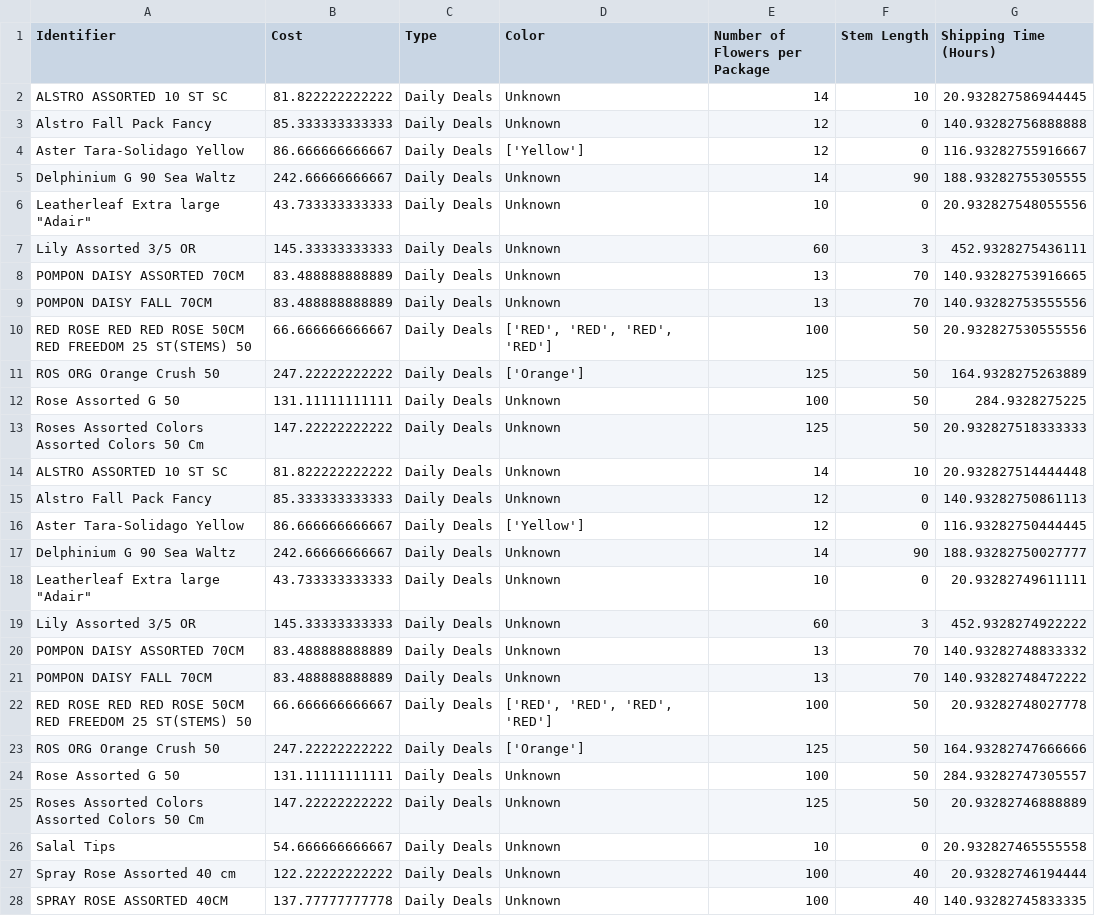
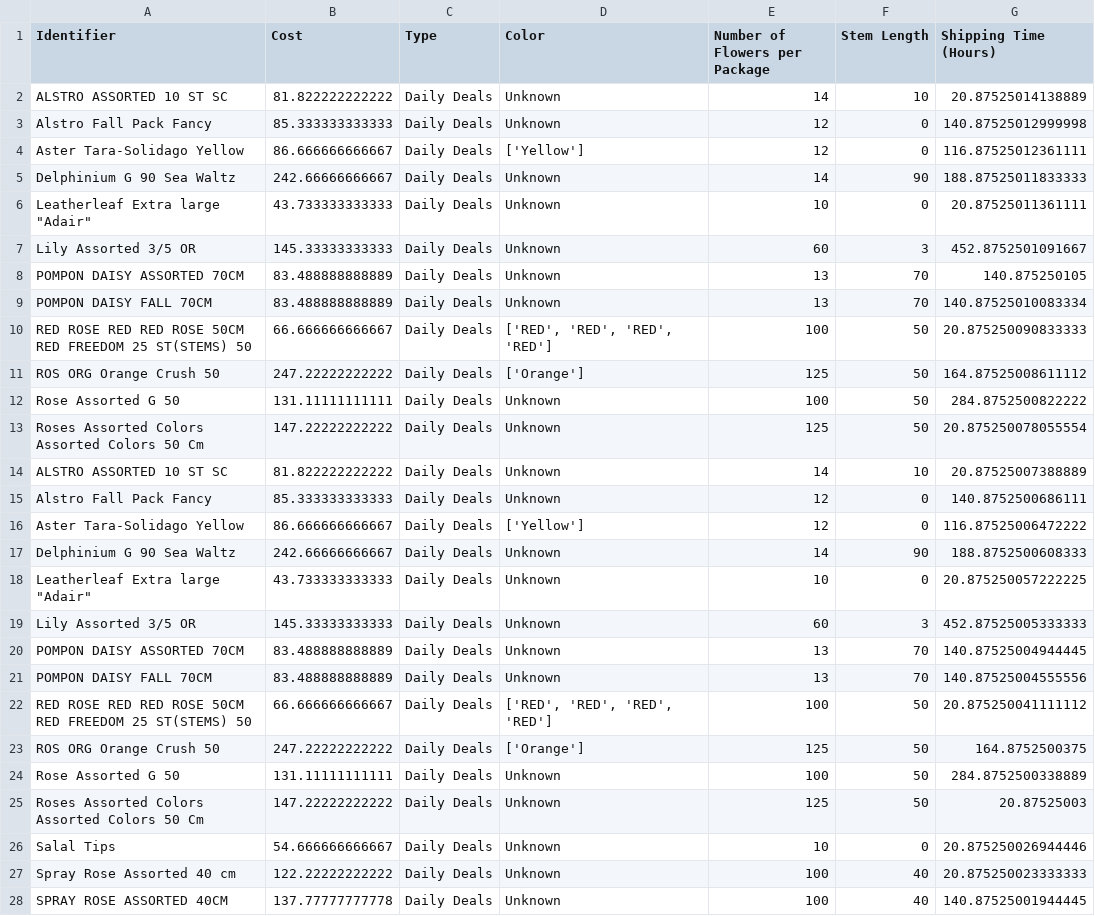
Before and after one commit to Arun-Raman/Flower-Optimizer, a CSV file: data/products.csv, drawn as a sheet; only a part is shown; the diff covers the shown part only.

```diff
--- a/data/products.csv
+++ b/data/products.csv
@@ -1,28 +1,28 @@
 Identifier,Cost,Type,Color,Number of Flowers per Package,Stem Length,Shipping Time (Hours)
-ALSTRO ASSORTED 10 ST SC,81.822222222222,Daily Deals,Unknown,14,10,20.932827586944445
-Alstro Fall Pack Fancy,85.333333333333,Daily Deals,Unknown,12,0,140.93282756888888
-Aster Tara-Solidago Yellow,86.666666666667,Daily Deals,['Yellow'],12,0,116.93282755916667
-Delphinium G 90 Sea Waltz,242.66666666667,Daily Deals,Unknown,14,90,188.93282755305555
-"Leatherleaf Extra large ""Adair""",43.733333333333,Daily Deals,Unknown,10,0,20.932827548055556
-Lily Assorted 3/5 OR,145.33333333333,Daily Deals,Unknown,60,3,452.9328275436111
-POMPON DAISY ASSORTED 70CM,83.488888888889,Daily Deals,Unknown,13,70,140.93282753916665
-POMPON DAISY FALL 70CM,83.488888888889,Daily Deals,Unknown,13,70,140.93282753555556
-RED ROSE RED RED ROSE 50CM RED FREEDOM 25 ST(STEMS) 50,66.666666666667,Daily Deals,"['RED', 'RED', 'RED', 'RED']",100,50,20.932827530555556
-ROS ORG Orange Crush 50,247.22222222222,Daily Deals,['Orange'],125,50,164.9328275263889
-Rose Assorted G 50,131.11111111111,Daily Deals,Unknown,100,50,284.9328275225
-Roses Assorted Colors Assorted Colors 50 Cm,147.22222222222,Daily Deals,Unknown,125,50,20.932827518333333
-ALSTRO ASSORTED 10 ST SC,81.822222222222,Daily Deals,Unknown,14,10,20.932827514444448
-Alstro Fall Pack Fancy,85.333333333333,Daily Deals,Unknown,12,0,140.93282750861113
-Aster Tara-Solidago Yellow,86.666666666667,Daily Deals,['Yellow'],12,0,116.93282750444445
-Delphinium G 90 Sea Waltz,242.66666666667,Daily Deals,Unknown,14,90,188.93282750027777
-"Leatherleaf Extra large ""Adair""",43.733333333333,Daily Deals,Unknown,10,0,20.93282749611111
-Lily Assorted 3/5 OR,145.33333333333,Daily Deals,Unknown,60,3,452.9328274922222
-POMPON DAISY ASSORTED 70CM,83.488888888889,Daily Deals,Unknown,13,70,140.93282748833332
-POMPON DAISY FALL 70CM,83.488888888889,Daily Deals,Unknown,13,70,140.93282748472222
-RED ROSE RED RED ROSE 50CM RED FREEDOM 25 ST(STEMS) 50,66.666666666667,Daily Deals,"['RED', 'RED', 'RED', 'RED']",100,50,20.93282748027778
-ROS ORG Orange Crush 50,247.22222222222,Daily Deals,['Orange'],125,50,164.93282747666666
-Rose Assorted G 50,131.11111111111,Daily Deals,Unknown,100,50,284.93282747305557
-Roses Assorted Colors Assorted Colors 50 Cm,147.22222222222,Daily Deals,Unknown,125,50,20.93282746888889
-Salal Tips,54.666666666667,Daily Deals,Unknown,10,0,20.932827465555558
-Spray Rose Assorted 40 cm,122.22222222222,Daily Deals,Unknown,100,40,20.93282746194444
-SPRAY ROSE ASSORTED 40CM,137.77777777778,Daily Deals,Unknown,100,40,140.93282745833335
+ALSTRO ASSORTED 10 ST SC,81.822222222222,Daily Deals,Unknown,14,10,20.87525014138889
+Alstro Fall Pack Fancy,85.333333333333,Daily Deals,Unknown,12,0,140.87525012999998
+Aster Tara-Solidago Yellow,86.666666666667,Daily Deals,['Yellow'],12,0,116.87525012361111
+Delphinium G 90 Sea Waltz,242.66666666667,Daily Deals,Unknown,14,90,188.87525011833333
+"Leatherleaf Extra large ""Adair""",43.733333333333,Daily Deals,Unknown,10,0,20.87525011361111
+Lily Assorted 3/5 OR,145.33333333333,Daily Deals,Unknown,60,3,452.8752501091667
+POMPON DAISY ASSORTED 70CM,83.488888888889,Daily Deals,Unknown,13,70,140.875250105
+POMPON DAISY FALL 70CM,83.488888888889,Daily Deals,Unknown,13,70,140.87525010083334
+RED ROSE RED RED ROSE 50CM RED FREEDOM 25 ST(STEMS) 50,66.666666666667,Daily Deals,"['RED', 'RED', 'RED', 'RED']",100,50,20.875250090833333
+ROS ORG Orange Crush 50,247.22222222222,Daily Deals,['Orange'],125,50,164.87525008611112
+Rose Assorted G 50,131.11111111111,Daily Deals,Unknown,100,50,284.8752500822222
+Roses Assorted Colors Assorted Colors 50 Cm,147.22222222222,Daily Deals,Unknown,125,50,20.875250078055554
+ALSTRO ASSORTED 10 ST SC,81.822222222222,Daily Deals,Unknown,14,10,20.87525007388889
+Alstro Fall Pack Fancy,85.333333333333,Daily Deals,Unknown,12,0,140.8752500686111
+Aster Tara-Solidago Yellow,86.666666666667,Daily Deals,['Yellow'],12,0,116.87525006472222
+Delphinium G 90 Sea Waltz,242.66666666667,Daily Deals,Unknown,14,90,188.8752500608333
+"Leatherleaf Extra large ""Adair""",43.733333333333,Daily Deals,Unknown,10,0,20.875250057222225
+Lily Assorted 3/5 OR,145.33333333333,Daily Deals,Unknown,60,3,452.87525005333333
+POMPON DAISY ASSORTED 70CM,83.488888888889,Daily Deals,Unknown,13,70,140.87525004944445
+POMPON DAISY FALL 70CM,83.488888888889,Daily Deals,Unknown,13,70,140.87525004555556
+RED ROSE RED RED ROSE 50CM RED FREEDOM 25 ST(STEMS) 50,66.666666666667,Daily Deals,"['RED', 'RED', 'RED', 'RED']",100,50,20.875250041111112
+ROS ORG Orange Crush 50,247.22222222222,Daily Deals,['Orange'],125,50,164.8752500375
+Rose Assorted G 50,131.11111111111,Daily Deals,Unknown,100,50,284.8752500338889
+Roses Assorted Colors Assorted Colors 50 Cm,147.22222222222,Daily Deals,Unknown,125,50,20.87525003
+Salal Tips,54.666666666667,Daily Deals,Unknown,10,0,20.875250026944446
+Spray Rose Assorted 40 cm,122.22222222222,Daily Deals,Unknown,100,40,20.875250023333333
+SPRAY ROSE ASSORTED 40CM,137.77777777778,Daily Deals,Unknown,100,40,140.87525001944445
```
Also changed, not shown: 2 edited cells elsewhere in this file.
